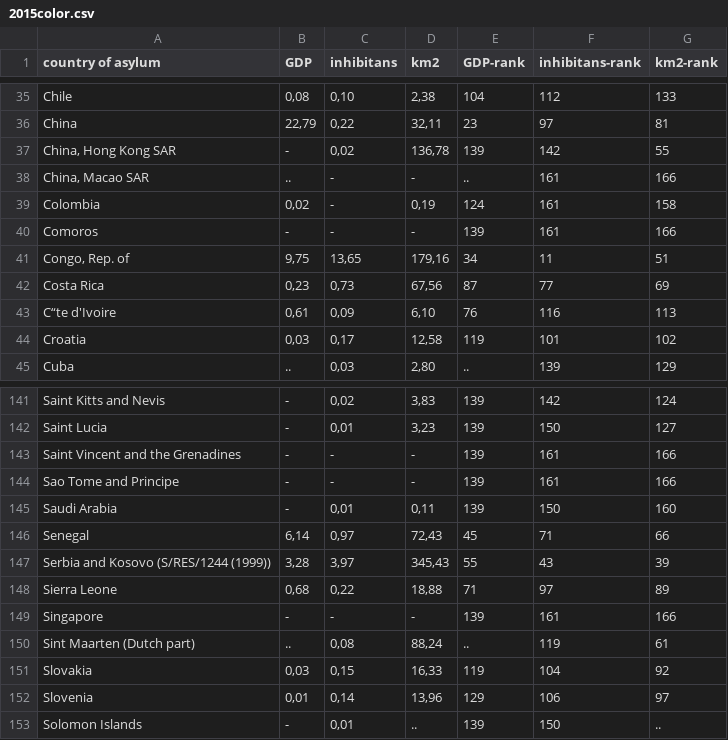
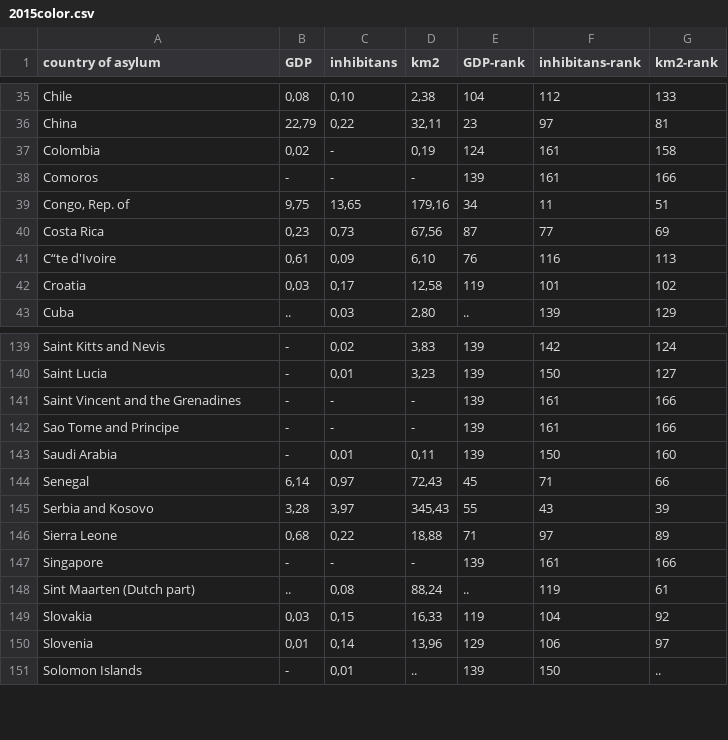
Before and after one commit to jj1993/refugees-visualisation, a CSV file: data/cleaned_data/2015color.csv, drawn as a sheet; only a part is shown, gaps mark what is left out.

```diff
--- a/data/cleaned_data/2015color.csv
+++ b/data/cleaned_data/2015color.csv
@@ -36,4 +36,2 @@ Chile; 0,08 ; 0,10 ; 2,38 ; 104 ; 112 ; 133
 China; 22,79 ; 0,22 ; 32,11 ; 23 ; 97 ; 81
-China, Hong Kong SAR; -   ; 0,02 ; 136,78 ; 139 ; 142 ; 55
-China, Macao SAR; .. ; -   ; -   ; .. ; 161 ; 166
 Colombia; 0,02 ; -   ; 0,19 ; 124 ; 161 ; 158
@@ -146,3 +144,3 @@ Saudi Arabia; -   ; 0,01 ; 0,11 ; 139 ; 150 ; 160
 Senegal; 6,14 ; 0,97 ; 72,43 ; 45 ; 71 ; 66
-Serbia and Kosovo (S/RES/1244 (1999)); 3,28 ; 3,97 ; 345,43 ; 55 ; 43 ; 39
+Serbia and Kosovo; 3,28 ; 3,97 ; 345,43 ; 55 ; 43 ; 39
 Sierra Leone; 0,68 ; 0,22 ; 18,88 ; 71 ; 97 ; 89
```
Also changed, not shown: data/cleaned_data/2010.csv, data/cleaned_data/2011.csv, 33 other files.
